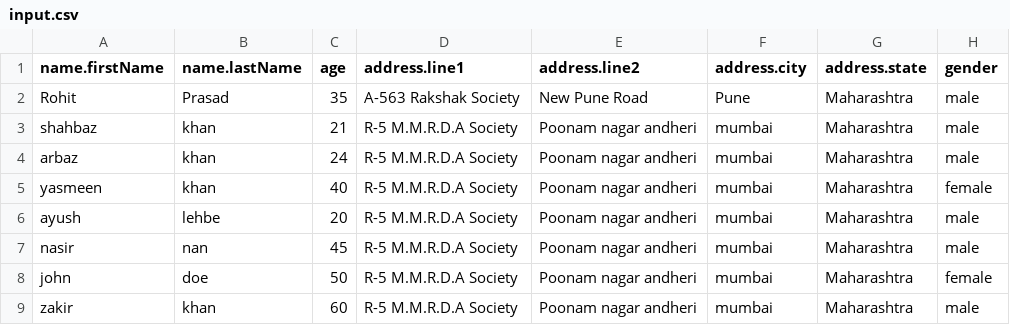
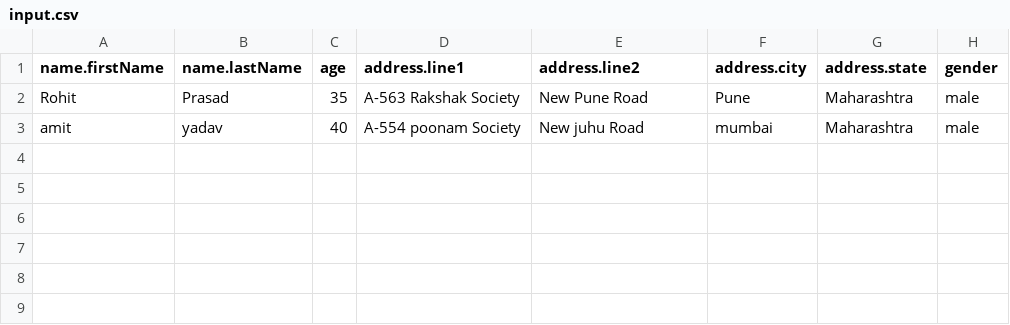
Before and after one commit to Shahbaz898414/Assignment_placement01, a CSV file: input.csv, drawn as a sheet.

```diff
--- a/input.csv
+++ b/input.csv
@@ -2,8 +2,2 @@ name.firstName,name.lastName,age,address.line1,address.line2,address.city,addres
 Rohit,Prasad,35,A-563 Rakshak Society,New Pune Road,Pune,Maharashtra,male
-shahbaz,khan,21,R-5 M.M.R.D.A Society,Poonam nagar andheri,mumbai,Maharashtra,male
-arbaz,khan,24,R-5 M.M.R.D.A Society,Poonam nagar andheri,mumbai,Maharashtra,male
-yasmeen,khan,40,R-5 M.M.R.D.A Society,Poonam nagar andheri,mumbai,Maharashtra,female
-ayush,lehbe,20,R-5 M.M.R.D.A Society,Poonam nagar andheri,mumbai,Maharashtra,male
-nasir, nan ,45,R-5 M.M.R.D.A Society,Poonam nagar andheri,mumbai,Maharashtra,male
-john, doe ,50,R-5 M.M.R.D.A Society,Poonam nagar andheri,mumbai,Maharashtra,female
-zakir, khan ,60,R-5 M.M.R.D.A Society,Poonam nagar andheri,mumbai,Maharashtra,male
+amit,yadav,40,A-554 poonam Society,New juhu Road,mumbai,Maharashtra,male
```
Also changed, not shown: 3 other files.
